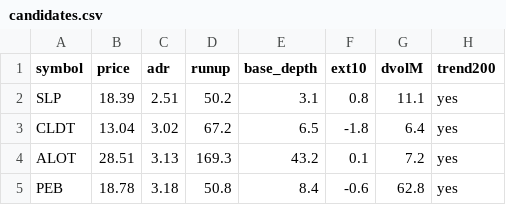
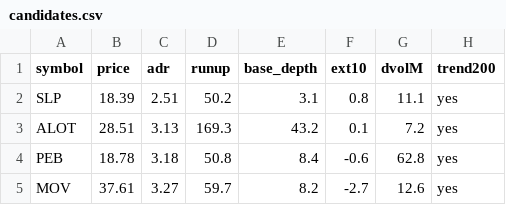
Before and after one commit to lj743287/orb-screener, a CSV file: output/candidates.csv, drawn as a sheet; only a part is shown; the shorter side is filled out with more unchanged rows; the diff covers the shown part only.

```diff
--- a/output/candidates.csv
+++ b/output/candidates.csv
@@ -2,3 +2,2 @@ symbol,price,adr,runup,base_depth,ext10,dvolM,trend200
 SLP,18.39,2.51,50.2,3.1,0.8,11.1,yes
-CLDT,13.04,3.02,67.2,6.5,-1.8,6.4,yes
 ALOT,28.51,3.13,169.3,43.2,0.1,7.2,yes
```
Also changed, not shown: 1 added row, 8 removed rows and 18 edited cells elsewhere in this file, 1 other file.
